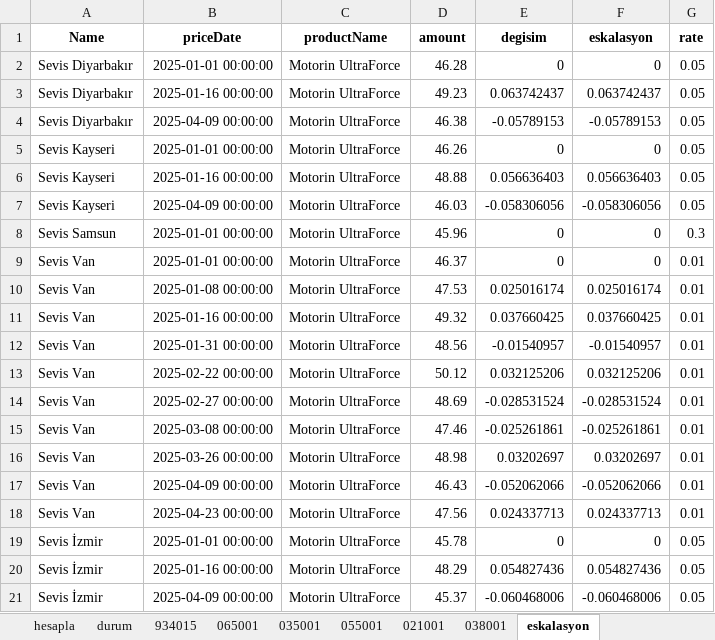
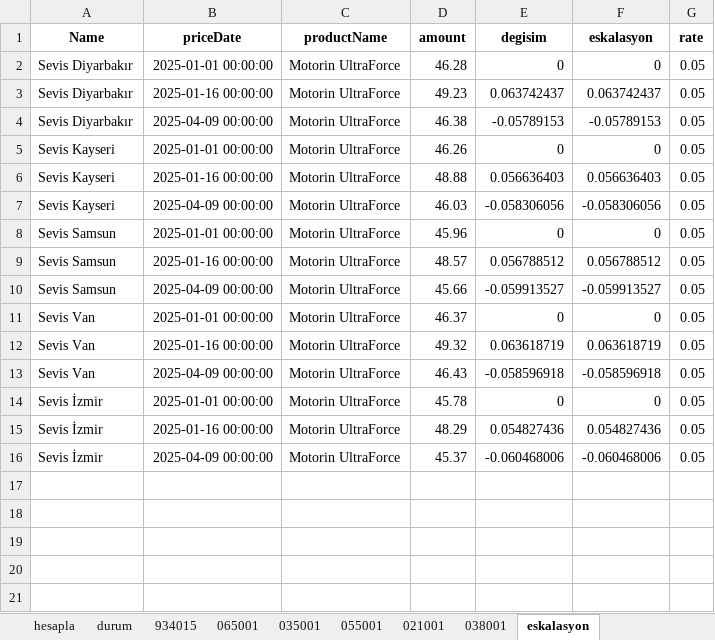
Before and after one commit to SLM-LMS/opet-akaryakit-otomasyon, an Excel workbook: Data.xlsx, sheet eskalasyon, drawn as a sheet; values as stored, in another font and other column widths than the file's, no borders; removed rows and columns are numbered as before the commit, all else as after; the diff names each change by its address in the sheet, - before the commit and + after, or states it on an @@ line.

```diff
--- a/Data.xlsx (sheet eskalasyon)
+++ b/Data.xlsx (sheet eskalasyon)
-G8 (rate): 0.3
+G8 (rate): 0.05
+row 9: Sevis Samsun | 2025-01-16 00:00:00 | Motorin UltraForce | 48.57 | 0.056788512 | 0.056788512 | 0.05
+row 10: Sevis Samsun | 2025-04-09 00:00:00 | Motorin UltraForce | 45.66 | -0.059913527 | -0.059913527 | 0.05
-G11 (rate): 0.01
+G11 (rate): 0.05
-row 10: Sevis Van | 2025-01-08 00:00:00 | Motorin UltraForce | 47.53 | 0.025016174 | 0.025016174 | 0.01
-E12 (degisim): 0.037660425
+E12 (degisim): 0.063618719
-F12 (eskalasyon): 0.037660425
+F12 (eskalasyon): 0.063618719
-G12 (rate): 0.01
+G12 (rate): 0.05
-row 12: Sevis Van | 2025-01-31 00:00:00 | Motorin UltraForce | 48.56 | -0.01540957 | -0.01540957 | 0.01
-row 13: Sevis Van | 2025-02-22 00:00:00 | Motorin UltraForce | 50.12 | 0.032125206 | 0.032125206 | 0.01
-row 14: Sevis Van | 2025-02-27 00:00:00 | Motorin UltraForce | 48.69 | -0.028531524 | -0.028531524 | 0.01
-row 15: Sevis Van | 2025-03-08 00:00:00 | Motorin UltraForce | 47.46 | -0.025261861 | -0.025261861 | 0.01
-row 16: Sevis Van | 2025-03-26 00:00:00 | Motorin UltraForce | 48.98 | 0.03202697 | 0.03202697 | 0.01
-E13 (degisim): -0.052062066
+E13 (degisim): -0.058596918
-F13 (eskalasyon): -0.052062066
+F13 (eskalasyon): -0.058596918
-G13 (rate): 0.01
+G13 (rate): 0.05
-row 18: Sevis Van | 2025-04-23 00:00:00 | Motorin UltraForce | 47.56 | 0.024337713 | 0.024337713 | 0.01
```
